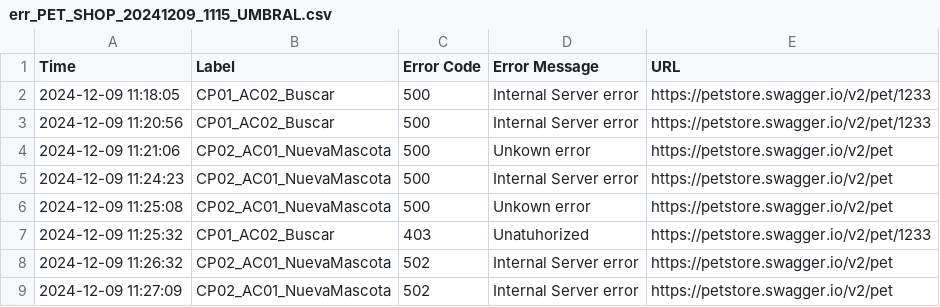
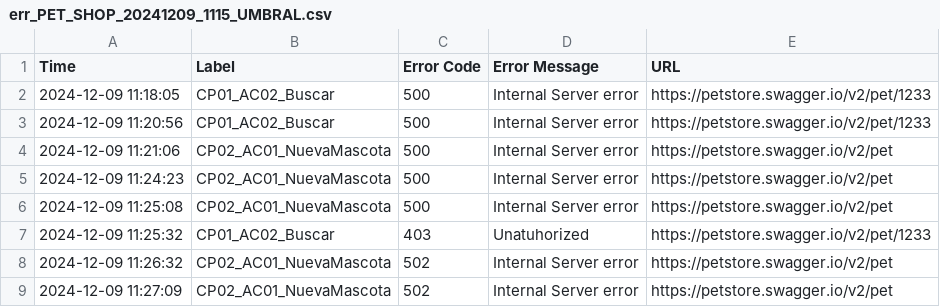
Before and after one commit to gongarciam/test, a CSV file: resultados/errores/err_PET_SHOP_20241209_1115_UMBRAL.csv, drawn as a sheet.

```diff
--- a/resultados/errores/err_PET_SHOP_20241209_1115_UMBRAL.csv
+++ b/resultados/errores/err_PET_SHOP_20241209_1115_UMBRAL.csv
@@ -3,5 +3,5 @@ Time,Label,Error Code,Error Message,URL
 "2024-12-09 11:20:56",CP01_AC02_Buscar,500,"Internal Server error",https://petstore.swagger.io/v2/pet/1233
-"2024-12-09 11:21:06",CP02_AC01_NuevaMascota,500,"Unkown error",https://petstore.swagger.io/v2/pet
+"2024-12-09 11:21:06",CP02_AC01_NuevaMascota,500,"Internal Server error",https://petstore.swagger.io/v2/pet
 "2024-12-09 11:24:23",CP02_AC01_NuevaMascota,500,"Internal Server error",https://petstore.swagger.io/v2/pet
-"2024-12-09 11:25:08",CP02_AC01_NuevaMascota,500,"Unkown error",https://petstore.swagger.io/v2/pet
+"2024-12-09 11:25:08",CP02_AC01_NuevaMascota,500,"Internal Server error",https://petstore.swagger.io/v2/pet
 "2024-12-09 11:25:32",CP01_AC02_Buscar,403,"Unatuhorized",https://petstore.swagger.io/v2/pet/1233
```
Also changed, not shown: historico/csv_historico_ejecuciones.csv, 50 other files.
